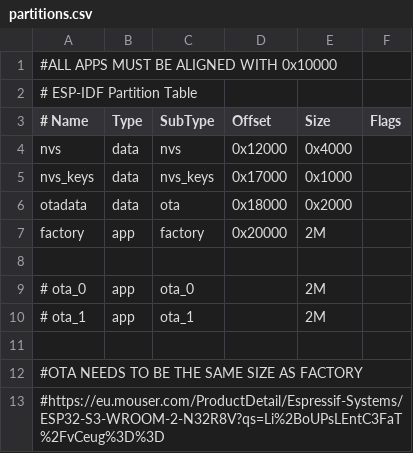
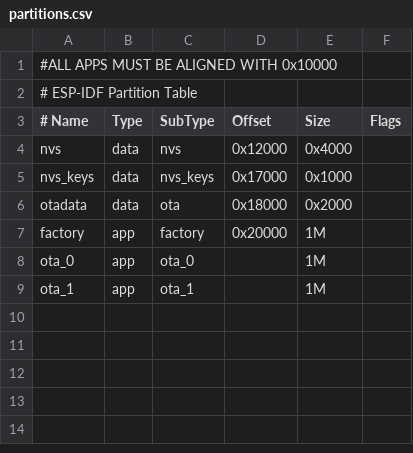
Before and after one commit to indexds/charizhard, a CSV file: partitions.csv, drawn as a sheet.

Commit message:
add ota partitions

```diff
--- a/partitions.csv
+++ b/partitions.csv
@@ -6,8 +6,4 @@ nvs_keys, data, nvs_keys, 0x17000,  0x1000,
 otadata,  data, ota,      0x18000,  0x2000,
-factory,  app,  factory,  0x20000,  2M,
-
-# ota_0,    app,  ota_0,  , 2M,
-# ota_1,    app,  ota_1,  , 2M,
-
-#OTA NEEDS TO BE THE SAME SIZE AS FACTORY
-#https://eu.mouser.com/ProductDetail/Espressif-Systems/ESP32-S3-WROOM-2-N32R8V?qs=Li%2BoUPsLEntC3FaT%2FvCeug%3D%3D
+factory,  app,  factory,  0x20000,  1M,
+ota_0,    app,  ota_0,  , 1M,
+ota_1,    app,  ota_1,  , 1M,
```
